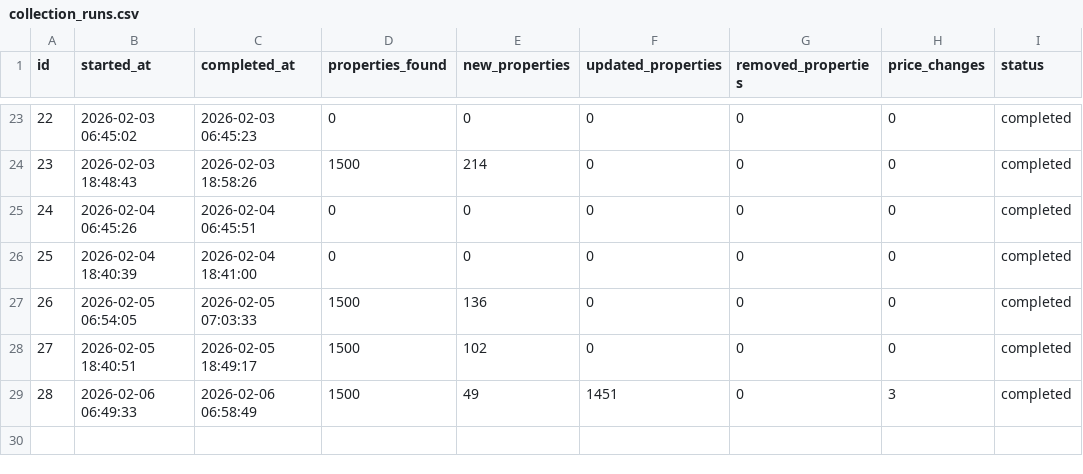
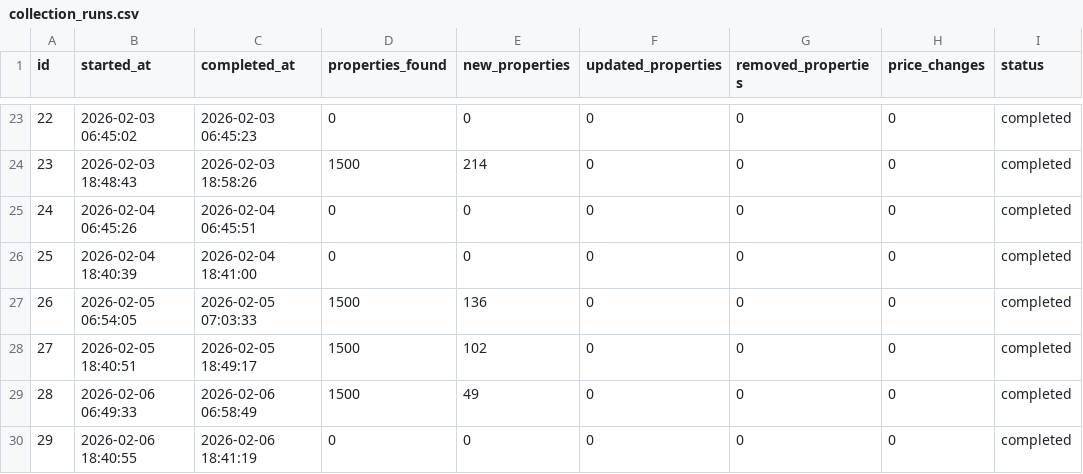
Before and after one commit to annivas/realEstateAnalytics, a CSV file: data/collection_runs.csv, drawn as a sheet; only a part is shown, gaps mark what is left out.

```diff
--- a/data/collection_runs.csv
+++ b/data/collection_runs.csv
@@ -28,2 +28,3 @@ id,started_at,completed_at,properties_found,new_properties,updated_properties,re
 27,2026-02-05 18:40:51,2026-02-05 18:49:17,1500,102,0,0,0,completed
-28,2026-02-06 06:49:33,2026-02-06 06:58:49,1500,49,1451,0,3,completed
+28,2026-02-06 06:49:33,2026-02-06 06:58:49,1500,49,0,0,0,completed
+29,2026-02-06 18:40:55,2026-02-06 18:41:19,0,0,0,0,0,completed
```
